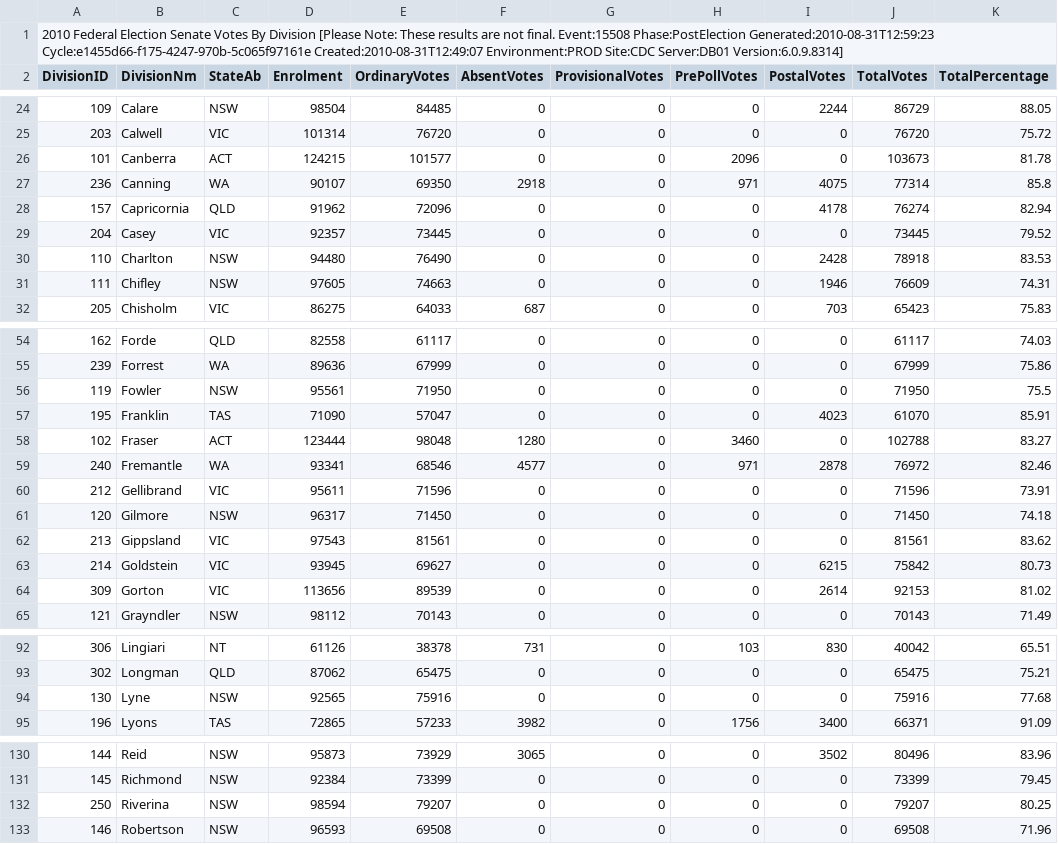
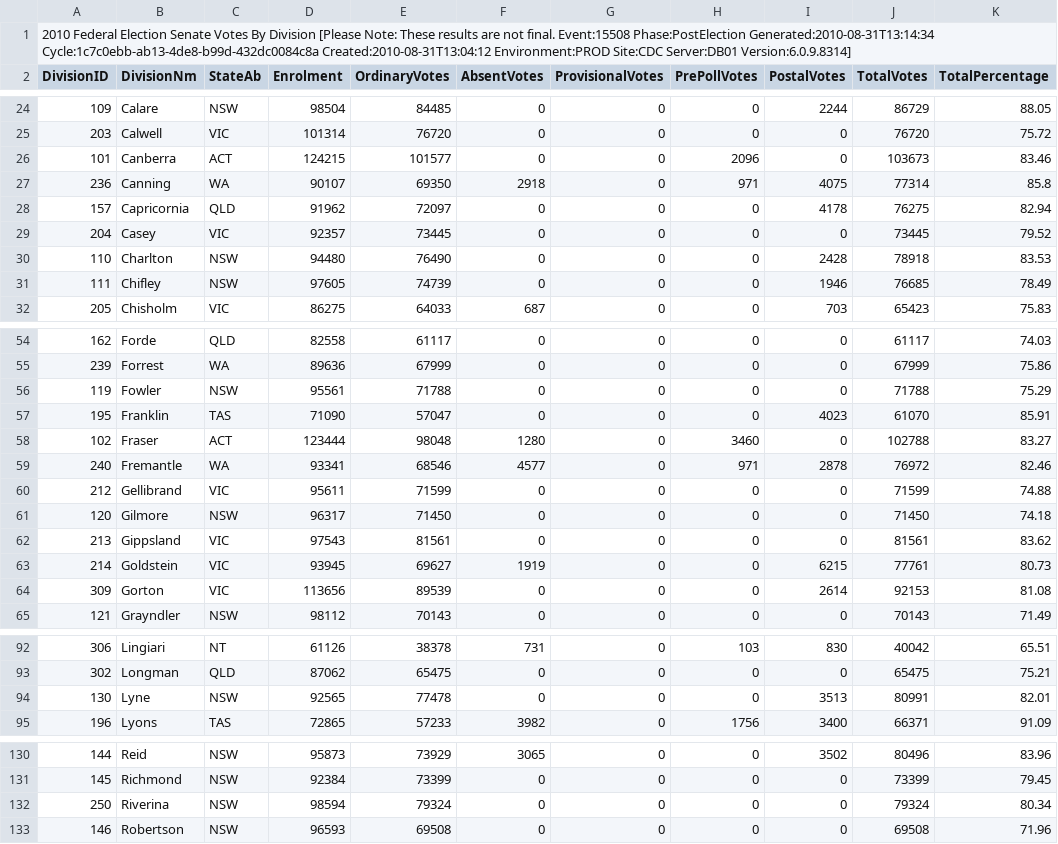
Before and after one commit to d1b/AustralianFederalElection2010CSV, a CSV file: SenateVotesCountedByDivisionDownload-15508.csv, drawn as a sheet; only a part is shown, gaps mark what is left out; the diff covers the shown part only.

```diff
--- a/SenateVotesCountedByDivisionDownload-15508.csv
+++ b/SenateVotesCountedByDivisionDownload-15508.csv
@@ -1,2 +1,2 @@
-2010 Federal Election Senate Votes By Division [Please Note: These results are not final. Event:15508 Phase:PostElection Generated:2010-08-31T12:59:23 Cycle:e1455d66-f175-4247-970b-5c065f97161e Created:2010-08-31T12:49:07 Environment:PROD Site:CDC Server:DB01 Version:6.0.9.8314]
+2010 Federal Election Senate Votes By Division [Please Note: These results are not final. Event:15508 Phase:PostElection Generated:2010-08-31T13:14:34 Cycle:1c7c0ebb-ab13-4de8-b99d-432dc0084c8a Created:2010-08-31T13:04:12 Environment:PROD Site:CDC Server:DB01 Version:6.0.9.8314]
 DivisionID,DivisionNm,StateAb,Enrolment,OrdinaryVotes,AbsentVotes,ProvisionalVotes,PrePollVotes,PostalVotes,TotalVotes,TotalPercentage
@@ -25,8 +25,8 @@ DivisionID,DivisionNm,StateAb,Enrolment,OrdinaryVotes,AbsentVotes,ProvisionalVot
 203,Calwell,VIC,101314,76720,0,0,0,0,76720,75.72
-101,Canberra,ACT,124215,101577,0,0,2096,0,103673,81.78
+101,Canberra,ACT,124215,101577,0,0,2096,0,103673,83.46
 236,Canning,WA,90107,69350,2918,0,971,4075,77314,85.8
-157,Capricornia,QLD,91962,72096,0,0,0,4178,76274,82.94
+157,Capricornia,QLD,91962,72097,0,0,0,4178,76275,82.94
 204,Casey,VIC,92357,73445,0,0,0,0,73445,79.52
 110,Charlton,NSW,94480,76490,0,0,0,2428,78918,83.53
-111,Chifley,NSW,97605,74663,0,0,0,1946,76609,74.31
+111,Chifley,NSW,97605,74739,0,0,0,1946,76685,78.49
 205,Chisholm,VIC,86275,64033,687,0,0,703,65423,75.83
@@ -55,3 +55,3 @@ DivisionID,DivisionNm,StateAb,Enrolment,OrdinaryVotes,AbsentVotes,ProvisionalVot
 239,Forrest,WA,89636,67999,0,0,0,0,67999,75.86
-119,Fowler,NSW,95561,71950,0,0,0,0,71950,75.5
+119,Fowler,NSW,95561,71788,0,0,0,0,71788,75.29
 195,Franklin,TAS,71090,57047,0,0,0,4023,61070,85.91
@@ -59,7 +59,7 @@ DivisionID,DivisionNm,StateAb,Enrolment,OrdinaryVotes,AbsentVotes,ProvisionalVot
 240,Fremantle,WA,93341,68546,4577,0,971,2878,76972,82.46
-212,Gellibrand,VIC,95611,71596,0,0,0,0,71596,73.91
+212,Gellibrand,VIC,95611,71599,0,0,0,0,71599,74.88
 120,Gilmore,NSW,96317,71450,0,0,0,0,71450,74.18
 213,Gippsland,VIC,97543,81561,0,0,0,0,81561,83.62
-214,Goldstein,VIC,93945,69627,0,0,0,6215,75842,80.73
-309,Gorton,VIC,113656,89539,0,0,0,2614,92153,81.02
+214,Goldstein,VIC,93945,69627,1919,0,0,6215,77761,80.73
+309,Gorton,VIC,113656,89539,0,0,0,2614,92153,81.08
 121,Grayndler,NSW,98112,70143,0,0,0,0,70143,71.49
@@ -93,3 +93,3 @@ DivisionID,DivisionNm,StateAb,Enrolment,OrdinaryVotes,AbsentVotes,ProvisionalVot
 302,Longman,QLD,87062,65475,0,0,0,0,65475,75.21
-130,Lyne,NSW,92565,75916,0,0,0,0,75916,77.68
+130,Lyne,NSW,92565,77478,0,0,0,3513,80991,82.01
 196,Lyons,TAS,72865,57233,3982,0,1756,3400,66371,91.09
@@ -131,3 +131,3 @@ DivisionID,DivisionNm,StateAb,Enrolment,OrdinaryVotes,AbsentVotes,ProvisionalVot
 145,Richmond,NSW,92384,73399,0,0,0,0,73399,79.45
-250,Riverina,NSW,98594,79207,0,0,0,0,79207,80.25
+250,Riverina,NSW,98594,79324,0,0,0,0,79324,80.34
 146,Robertson,NSW,96593,69508,0,0,0,0,69508,71.96
```
Also changed, not shown: 3 edited cells elsewhere in this file, HouseInformalByDivisionDownload-15508.csv, HouseTppByDivisionDownload-15508.csv, 28 other files.
